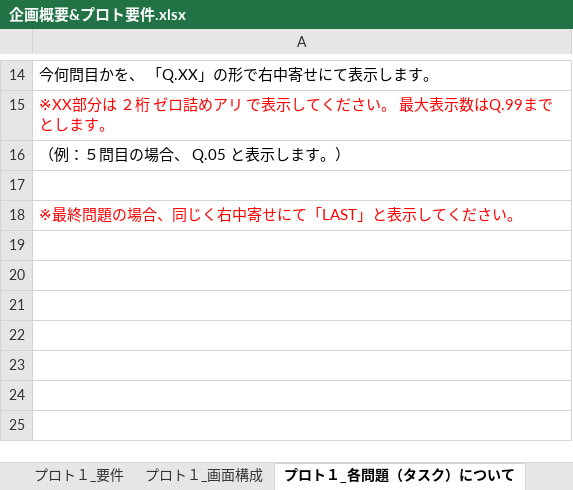
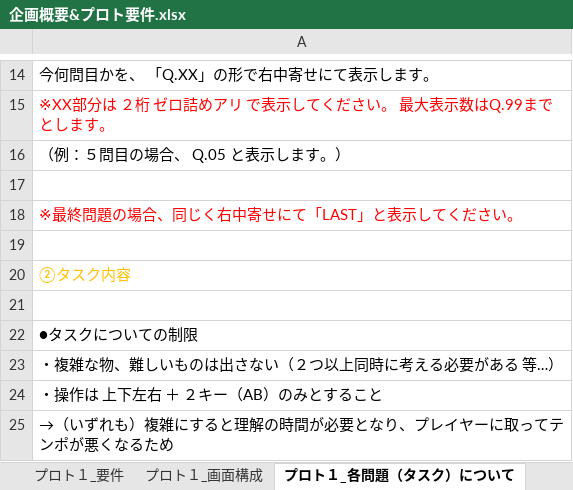
Before and after one commit to naturemas53/MaidInOnitore, an Excel workbook: ProjectDocuments/企画概要&プロト要件.xlsx, sheet プロト１_各問題（タスク）について, drawn as a sheet; only a part is shown, gaps mark what is left out; values as stored, in another font and other column widths than the file's, no borders; charts and pictures not drawn; the diff names each change by its address in the sheet, - before the commit and + after, or states it on an @@ line.

Commit message:
[書類_プロト１_各タスクについて]テンポを保つため、複雑にしない旨を追加

```diff
--- a/ProjectDocuments/企画概要&プロト要件.xlsx (sheet プロト１_各問題（タスク）について)
+++ b/ProjectDocuments/企画概要&プロト要件.xlsx (sheet プロト１_各問題（タスク）について)
+row 19: (empty)
+row 20: ②タスク内容
+row 21: (empty)
+row 22: ●タスクについての制限
+row 23: ・複雑な物、難しいものは出さない（２つ以上同時に考える必要がある 等…）
+row 24: ・操作は 上下左右 ＋ ２キー（AB）のみとすること
+row 25: →（いずれも）複雑にすると理解の時間が必要となり、プレイヤーに取ってテンポが悪くなるため
```
Also changed, not shown: sheet 更新履歴 等.
